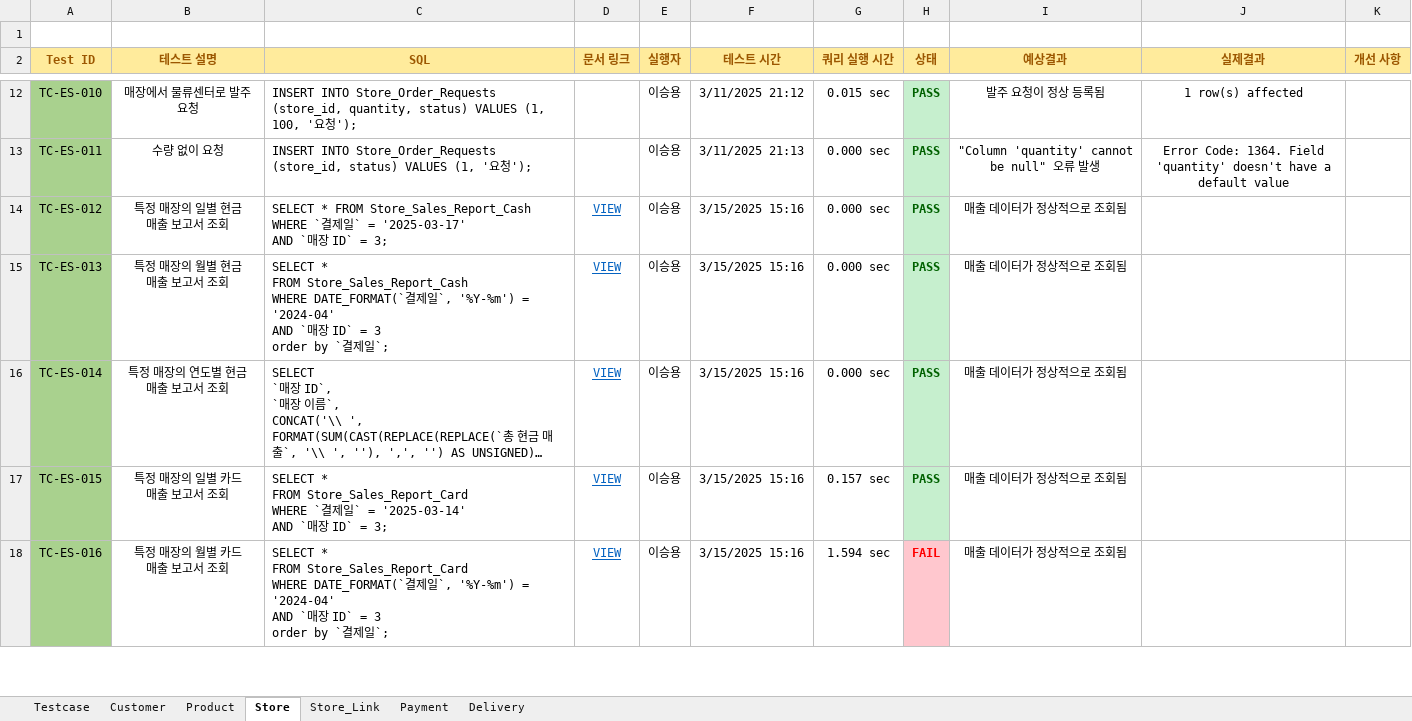
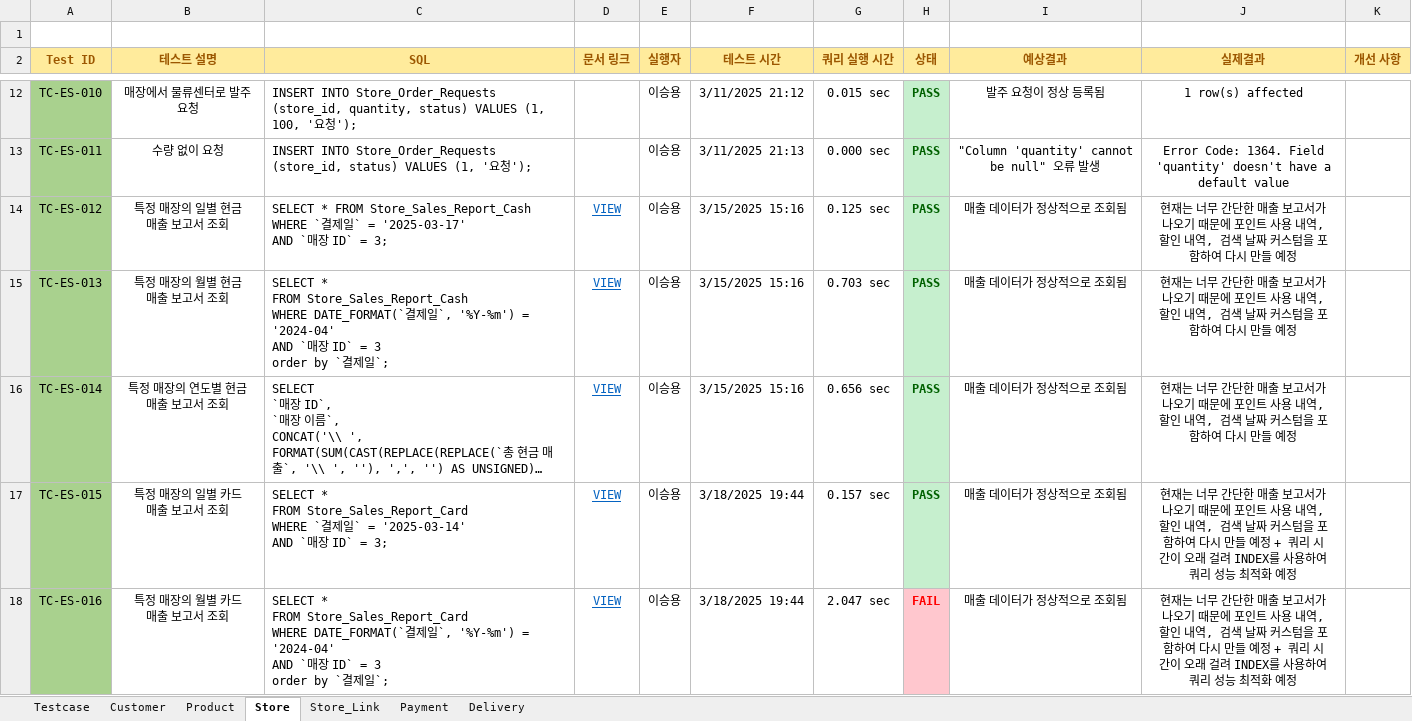
Before and after one commit to Piseumo/sodam, an Excel workbook: TestCase/TestCaseLSY.xlsx, sheet Store, drawn as a sheet; only a part is shown, gaps mark what is left out; long unchanged cells end in …; values as stored, in another font and other column widths than the file's, no borders; the diff covers the shown part only; the diff names each change by its address in the sheet, - before the commit and + after, or states it on an @@ line.

```diff
--- a/TestCase/TestCaseLSY.xlsx (sheet Store)
+++ b/TestCase/TestCaseLSY.xlsx (sheet Store)
-G14 (쿼리 실행 시간): 0.000 sec
+G14 (쿼리 실행 시간): 0.125 sec
-J14:J16 (실제결과): (empty)
+J14:J16 (실제결과): 현재는 너무 간단한 매출 보고서가 나오기 때문에 포인트 사용 내역, 할인 내역, 검색 날짜 커스텀을 포함하여 다시 만들 예정
-G15 (쿼리 실행 시간): 0.000 sec
+G15 (쿼리 실행 시간): 0.703 sec
-G16 (쿼리 실행 시간): 0.000 sec
+G16 (쿼리 실행 시간): 0.656 sec
-F17:F18 (테스트 시간): 3/15/2025 15:16
+F17:F18 (테스트 시간): 3/18/2025 19:44
-J17:J18 (실제결과): (empty)
+J17:J18 (실제결과): 현재는 너무 간단한 매출 보고서가 나오기 때문에 포인트 사용 내역, 할인 내역, 검색 날짜 커스텀을 포함하여 다시 만들 예정 + 쿼리 시간이 오래 걸려 INDEX를 사용하여 쿼리 성능 최적화 예정
-G18 (쿼리 실행 시간): 1.594 sec
+G18 (쿼리 실행 시간): 2.047 sec
```
Also changed, not shown: 8 edited cells and cell formats elsewhere in this sheet, sheet Store_Link, 1 other file.
